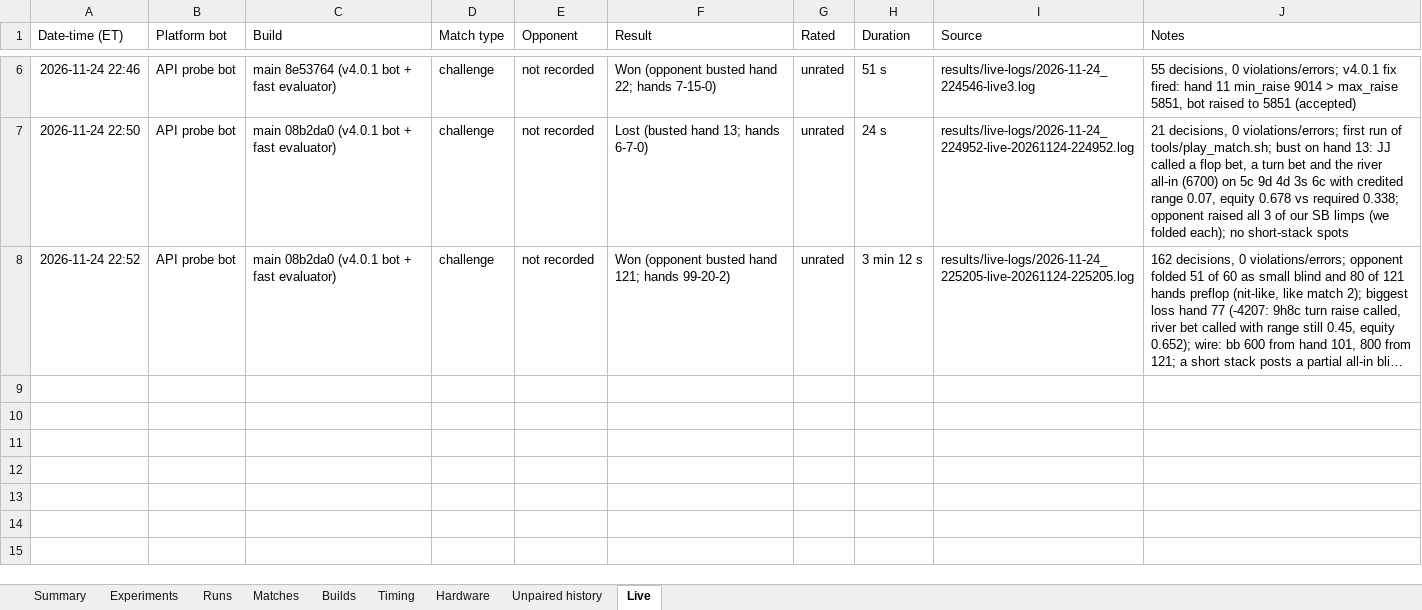
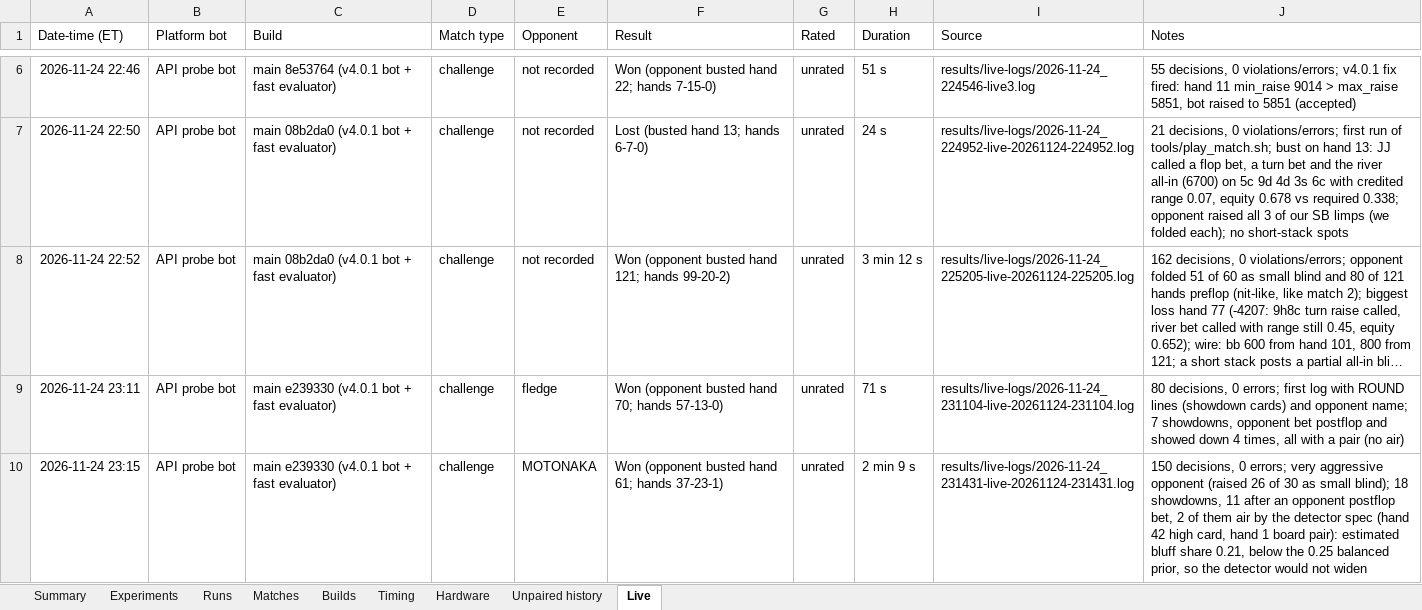
Before and after one commit to yashlad1/pokercpp, an Excel workbook: results/eval-log.xlsx, sheet Live, drawn as a sheet; only a part is shown, gaps mark what is left out; long unchanged cells end in …; values as stored, in another font and other column widths than the file's, no borders; the diff names each change by its address in the sheet, - before the commit and + after, or states it on an @@ line.

Commit message:
Add live matches 6-7 logs and eval-log rows (loose bluffer baseline)

```diff
--- a/results/eval-log.xlsx (sheet Live)
+++ b/results/eval-log.xlsx (sheet Live)
+row 9: 2026-11-24 23:11 | API probe bot | main e239330 (v4.0.1 bot + fast evaluator) | challenge | fledge | Won (opponent busted hand 70; hands 57-13-0) | unrated | 71 s | results/live-logs/2026-11-24_231104-live-20261124-231104.log | 80 decisions, 0 errors; first log with ROUND lines (showdown cards) and opponent name; 7 showdowns, opponent bet postflop and showed down 4 times, all with a pair (no air)
+row 10: 2026-11-24 23:15 | API probe bot | main e239330 (v4.0.1 bot + fast evaluator) | challenge | MOTONAKA | Won (opponent busted hand 61; hands 37-23-1) | unrated | 2 min 9 s | results/live-logs/2026-11-24_231431-live-20261124-231431.log | 150 decisions, 0 errors; very aggressive opponent (raised 26 of 30 as small blind); 18 showdowns, 11 after an opponent postflop bet, 2 of them air by the detector spec (hand 42 high card, hand 1 board pair): estimated bluff share 0.21, below the 0.25 balanced prior, so the detector would not widen
```
Also changed, not shown: sheet Runs, sheet Summary, 3 other files.
